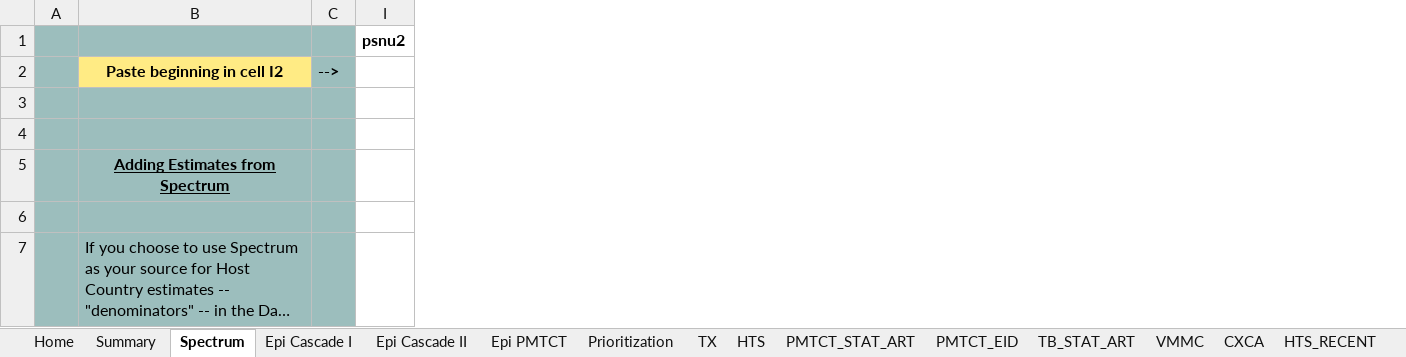
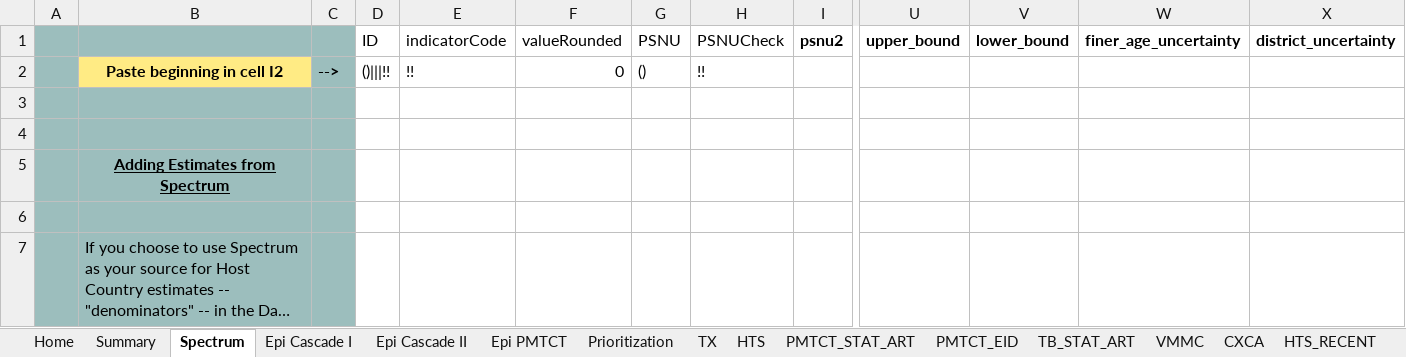
Before and after one commit to pepfar-datim/datapackr, an Excel workbook: data-raw/COP20_Data_Pack_Template_vFINAL.xlsx, sheet Spectrum, drawn as a sheet; only a part is shown, gaps mark what is left out; long unchanged cells end in …; values as stored, in another font and other column widths than the file's, no borders; conditional formats and table styles not drawn; the diff names each change by its address in the sheet, - before the commit and + after, or states it on an @@ line.

```diff
--- a/data-raw/COP20_Data_Pack_Template_vFINAL.xlsx (sheet Spectrum)
+++ b/data-raw/COP20_Data_Pack_Template_vFINAL.xlsx (sheet Spectrum)
@@ column D unhidden, rows 1-2: ID | ()|||!! @@
@@ column E unhidden, rows 1-2: indicatorCode | !! @@
@@ column F unhidden, rows 1-2: valueRounded | 0 @@
@@ column G unhidden, rows 1-2: PSNU | () @@
@@ column H unhidden, rows 1-2: PSNUCheck | !! @@
+column U, row 1: upper_bound
+column V, row 1: lower_bound
+column W, row 1: finer_age_uncertainty
+column X, row 1: district_uncertainty
```
Also changed, not shown: sheet HTS, sheet TX, sheet PMTCT_EID, sheet GEND, sheet HTS_RECENT, sheet TB_STAT_ART, 4 more sheets, formulas that keep their value.
